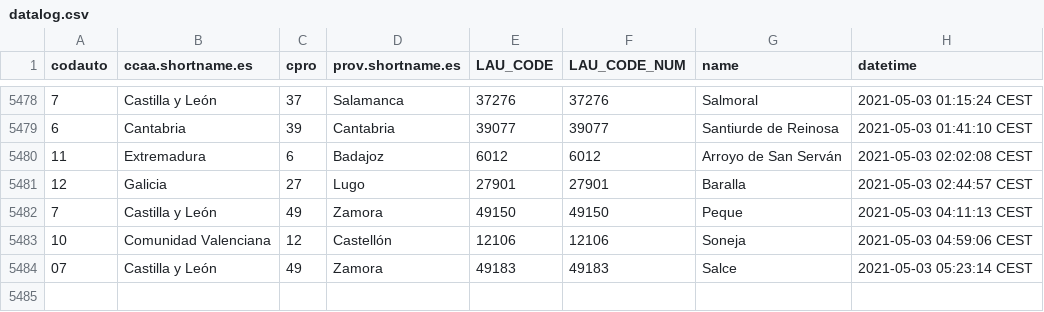
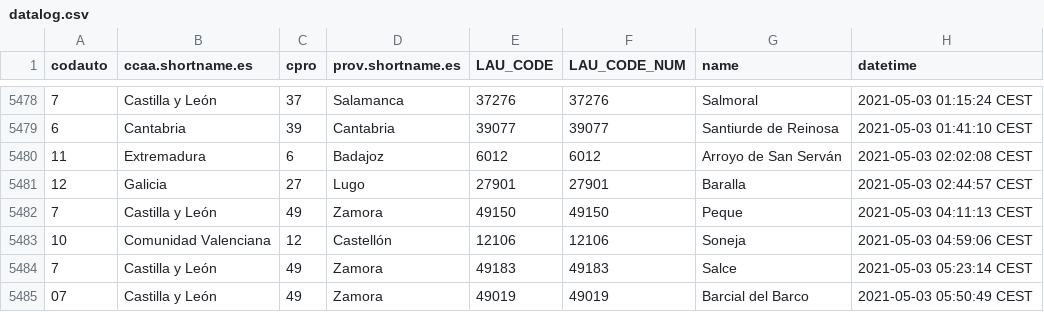
Before and after one commit to dieghernan/spain-munic-bot, a CSV file: assets/datalog.csv, drawn as a sheet; only a part is shown, gaps mark what is left out.

```diff
--- a/assets/datalog.csv
+++ b/assets/datalog.csv
@@ -5483,2 +5483,3 @@
 "10","Comunidad Valenciana","12","Castellón","12106",12106,"Soneja","2021-05-03 04:59:06 CEST"
-"07","Castilla y León","49","Zamora","49183",49183,"Salce","2021-05-03 05:23:14 CEST"
+"7","Castilla y León","49","Zamora","49183",49183,"Salce","2021-05-03 05:23:14 CEST"
+"07","Castilla y León","49","Zamora","49019",49019,"Barcial del Barco","2021-05-03 05:50:49 CEST"
```
Also changed, not shown: 7 other files.
